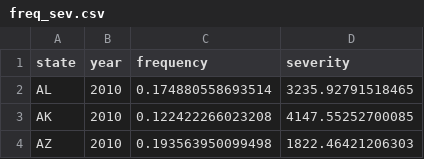
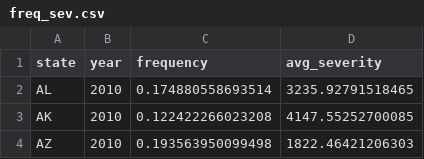
Before and after one commit to hdykiel/rmd-example-state-profitability, a CSV file: outputs/freq_sev.csv, drawn as a sheet; only a part is shown.

Commit message:
add severity plot

```diff
--- a/outputs/freq_sev.csv
+++ b/outputs/freq_sev.csv
@@ -1,2 +1,2 @@
-"state","year","frequency","severity"
+"state","year","frequency","avg_severity"
 "AL",2010,0.174880558693514,3235.92791518465
```
Also changed, not shown: 5 other files.
